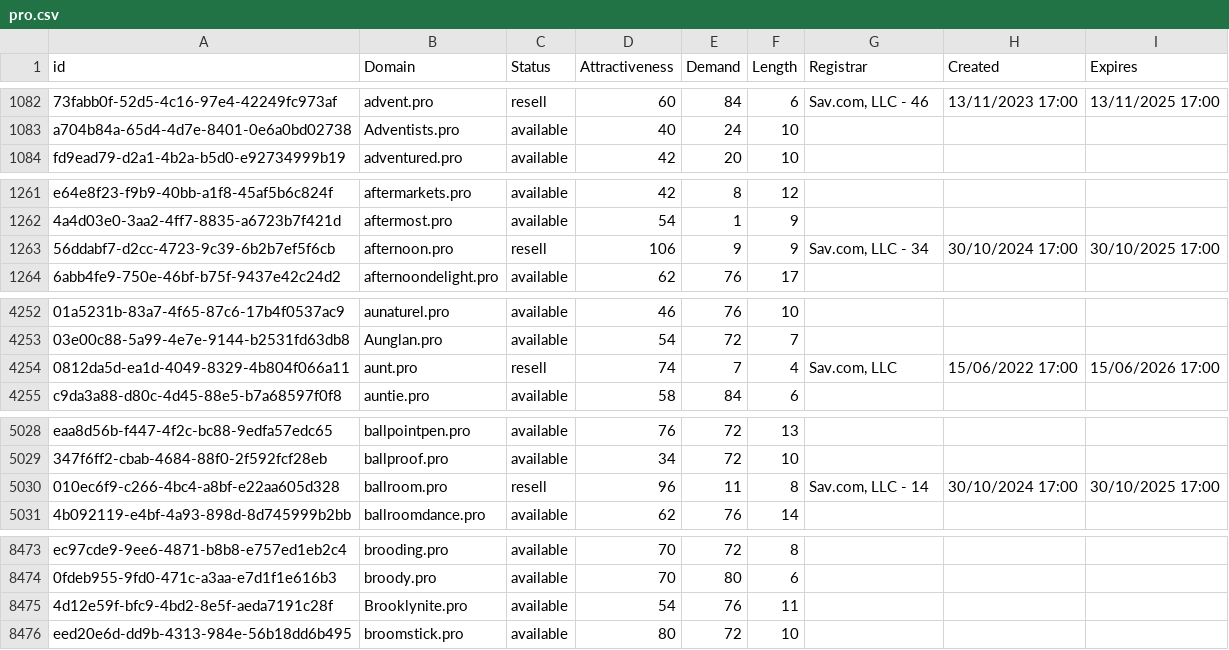
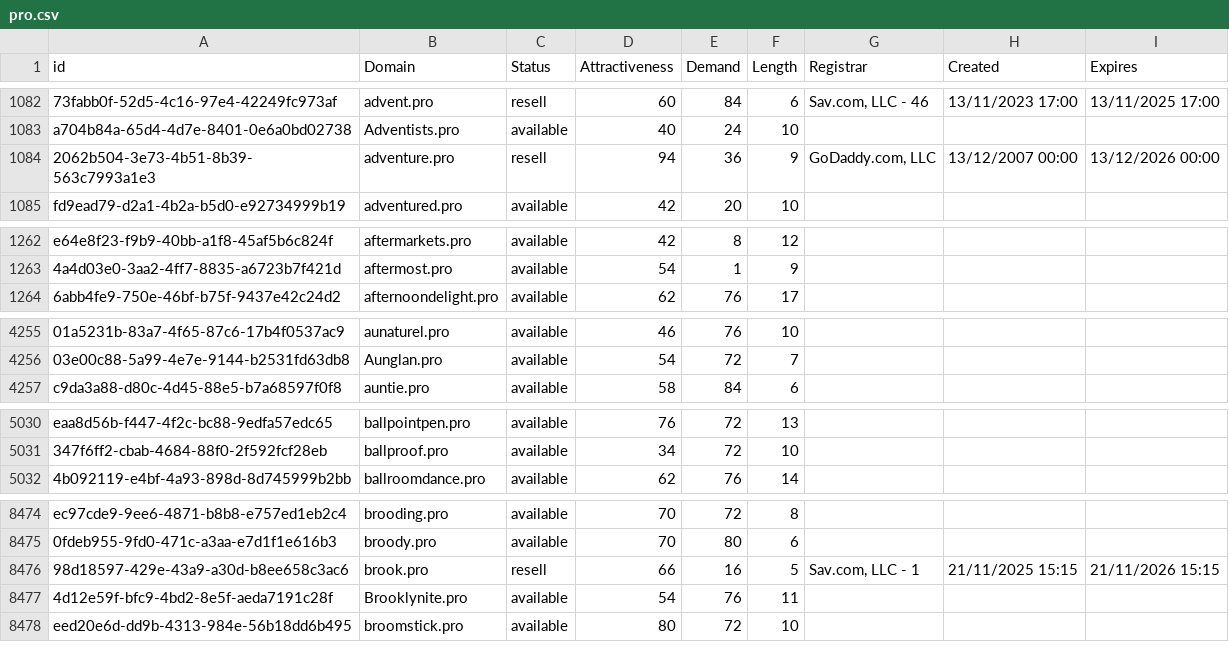
Before and after one commit to UniqueDomains/pro-oneword-domains, a CSV file: pro.csv, drawn as a sheet; only a part is shown, gaps mark what is left out; removed rows and columns are numbered as before the commit, all else as after; the diff covers the shown part only; the diff names each change by its address in the sheet, - before the commit and + after, or states it on an @@ line.

Commit message:
Domains update

```diff
--- a/pro.csv
+++ b/pro.csv
+row 1084: 2062b504-3e73-4b51-8b39-563c7993a1e3 | adventure.pro | resell | 94 | 36 | 9 | GoDaddy.com, LLC | 13/12/2007 00:00 | 13/12/2026 00:00
-row 1263: 56ddabf7-d2cc-4723-9c39-6b2b7ef5f6cb | afternoon.pro | resell | 106 | 9 | 9 | Sav.com, LLC - 34 | 30/10/2024 17:00 | 30/10/2025 17:00
-row 4254: 0812da5d-ea1d-4049-8329-4b804f066a11 | aunt.pro | resell | 74 | 7 | 4 | Sav.com, LLC | 15/06/2022 17:00 | 15/06/2026 17:00
-row 5030: 010ec6f9-c266-4bc4-a8bf-e22aa605d328 | ballroom.pro | resell | 96 | 11 | 8 | Sav.com, LLC - 14 | 30/10/2024 17:00 | 30/10/2025 17:00
+row 8476: 98d18597-429e-43a9-a30d-b8ee658c3ac6 | brook.pro | resell | 66 | 16 | 5 | Sav.com, LLC - 1 | 21/11/2025 15:15 | 21/11/2026 15:15
```
Also changed, not shown: 3 added rows, 2 removed rows and 43 edited cells elsewhere in this file, 2 other files.
